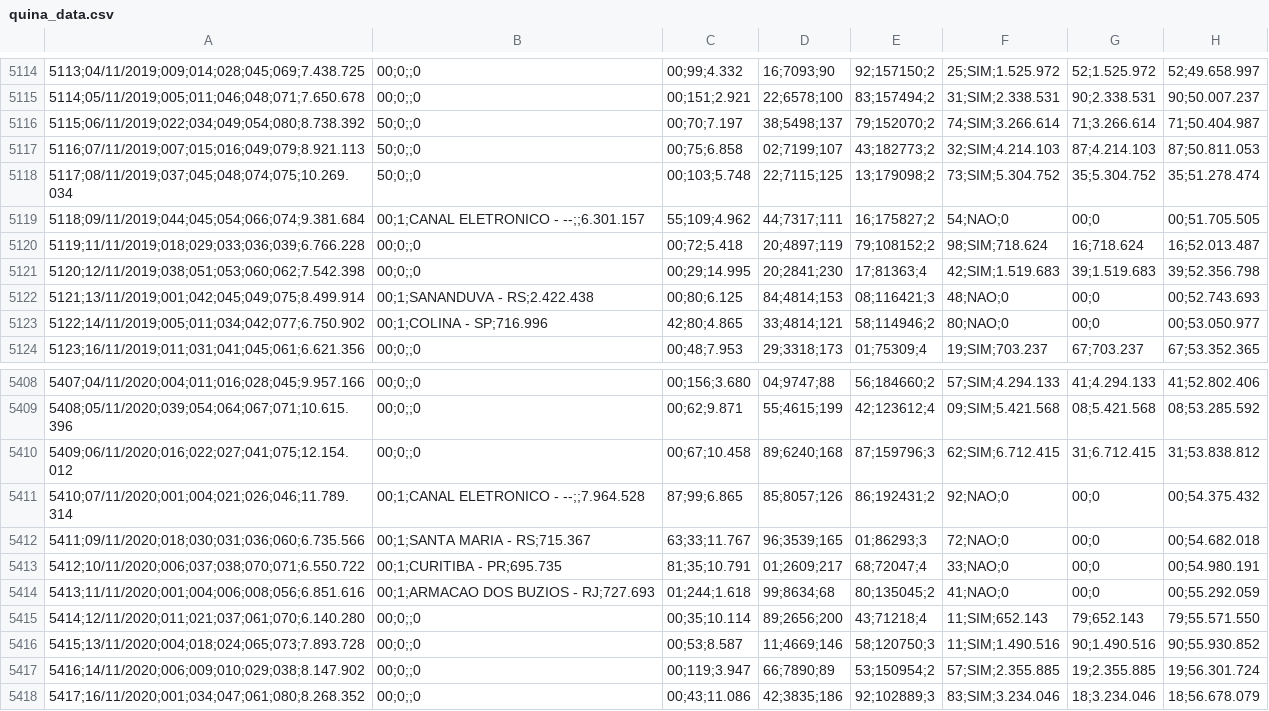
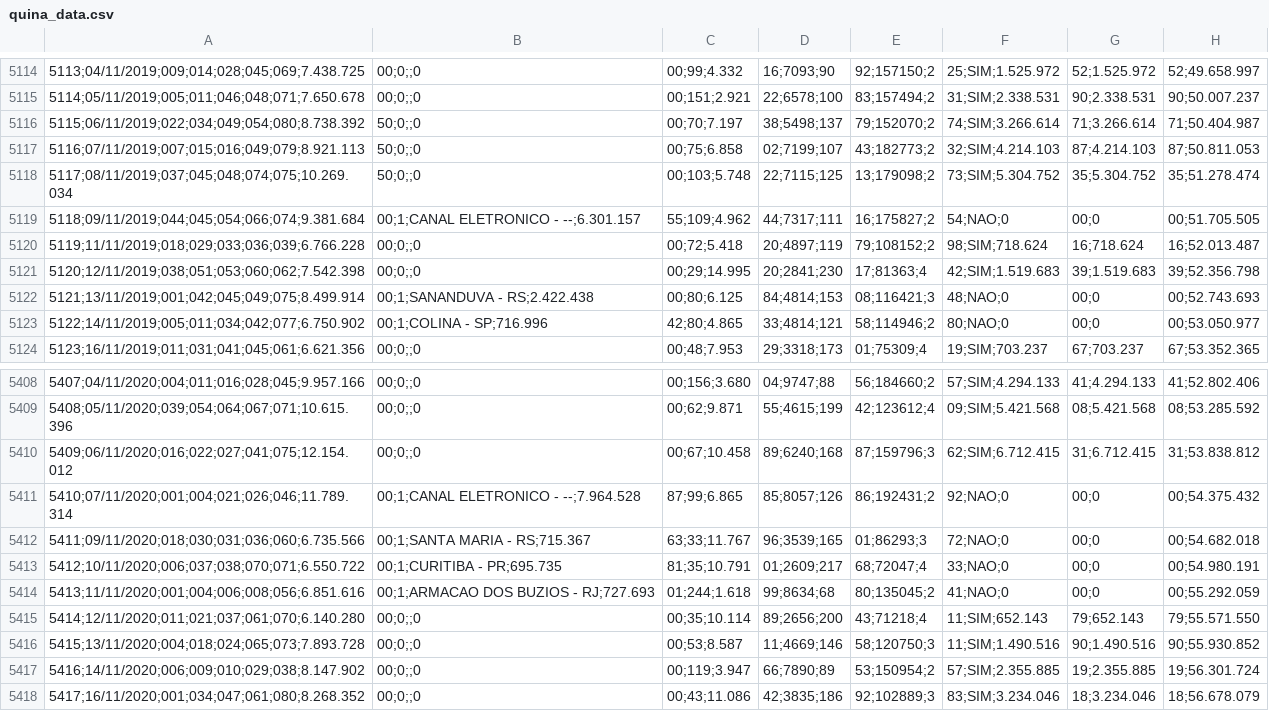
Before and after one commit to AsonCS/DataScienceTest, a CSV file: quina_data.csv, drawn as a sheet; only a part is shown, gaps mark what is left out; the diff names each change by its address in the sheet, - before the commit and + after, or states it on an @@ line.

Commit message:
Update quina_data.csv

```diff
--- a/quina_data.csv
+++ b/quina_data.csv
-B5119: 00;1;CANAL ELETRONICO - --;;6.301.157
+B5119: 00;1;CANAL ELETRONICO - --;6.301.157
-B5411: 00;1;CANAL ELETRONICO - --;;7.964.528
+B5411: 00;1;CANAL ELETRONICO - --;7.964.528
```
